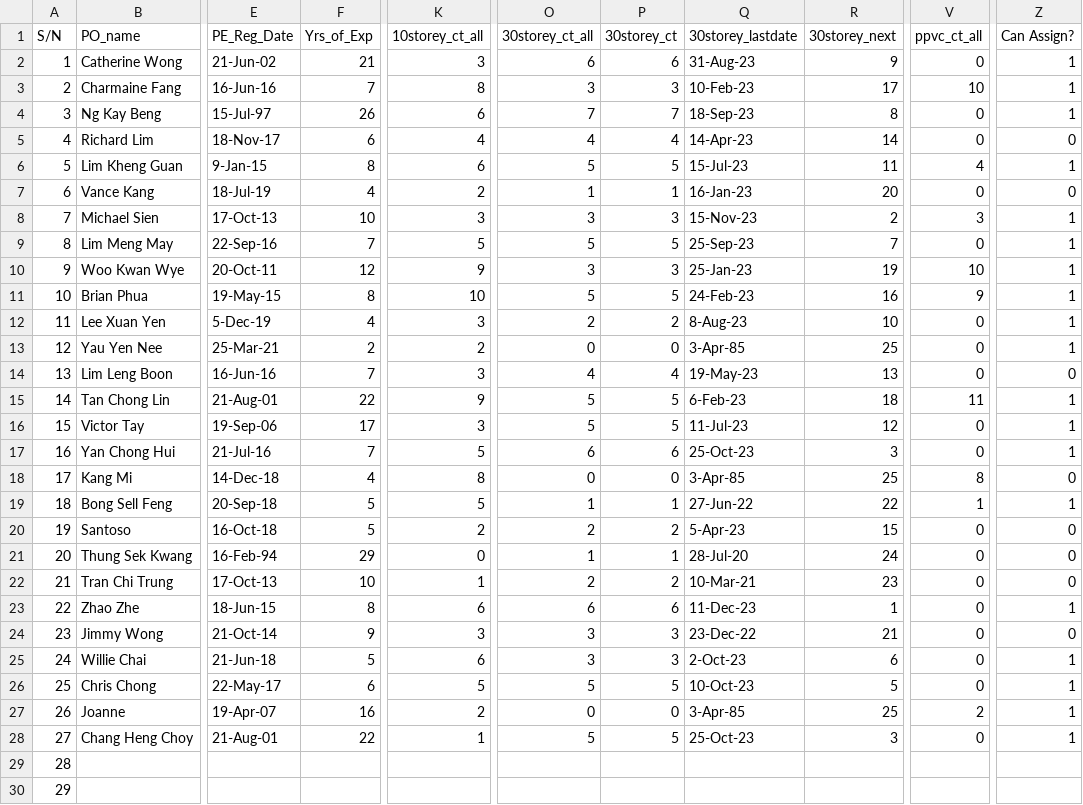
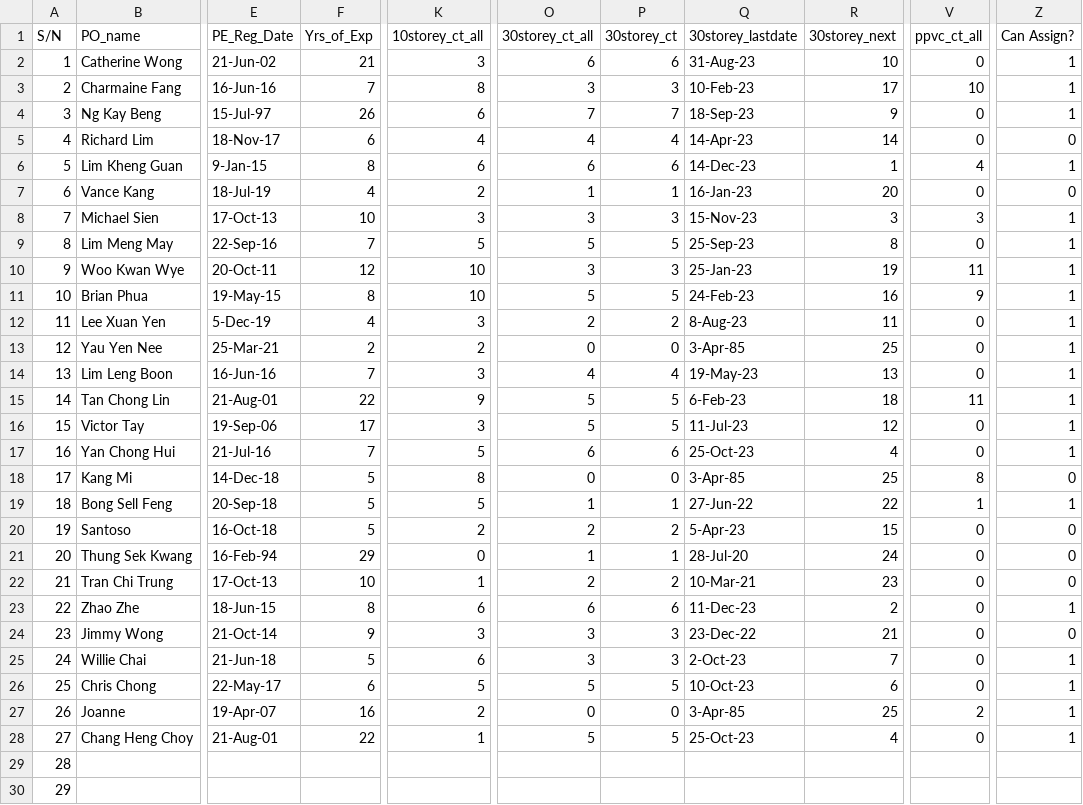
Before and after one commit to chin5oon/STassignment, a CSV file: PO.csv, drawn as a sheet; only a part is shown, gaps mark what is left out; the diff names each change by its address in the sheet, - before the commit and + after, or states it on an @@ line.

```diff
--- a/PO.csv
+++ b/PO.csv
-R2 (30storey_next): 9
+R2 (30storey_next): 10
-R4 (30storey_next): 8
+R4 (30storey_next): 9
-O6 (30storey_ct_all): 5
+O6 (30storey_ct_all): 6
-P6 (30storey_ct): 5
+P6 (30storey_ct): 6
-Q6 (30storey_lastdate): 15-Jul-23
+Q6 (30storey_lastdate): 14-Dec-23
-R6 (30storey_next): 11
+R6 (30storey_next): 1
-R8 (30storey_next): 2
+R8 (30storey_next): 3
-R9 (30storey_next): 7
+R9 (30storey_next): 8
-K10 (10storey_ct_all): 9
+K10 (10storey_ct_all): 10
-V10 (ppvc_ct_all): 10
+V10 (ppvc_ct_all): 11
-R12 (30storey_next): 10
+R12 (30storey_next): 11
-Z14 (Can Assign?): 0
+Z14 (Can Assign?): 1
-R17 (30storey_next): 3
+R17 (30storey_next): 4
-F18 (Yrs_of_Exp): 4
+F18 (Yrs_of_Exp): 5
-R23 (30storey_next): 1
+R23 (30storey_next): 2
-R25 (30storey_next): 6
+R25 (30storey_next): 7
-R26 (30storey_next): 5
+R26 (30storey_next): 6
-R28 (30storey_next): 3
+R28 (30storey_next): 4
```
Also changed, not shown: PO_GBW.csv.
